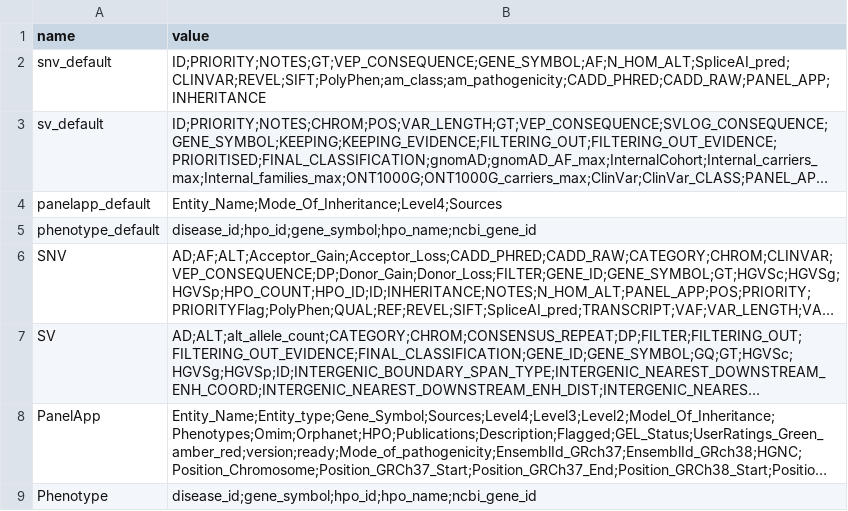
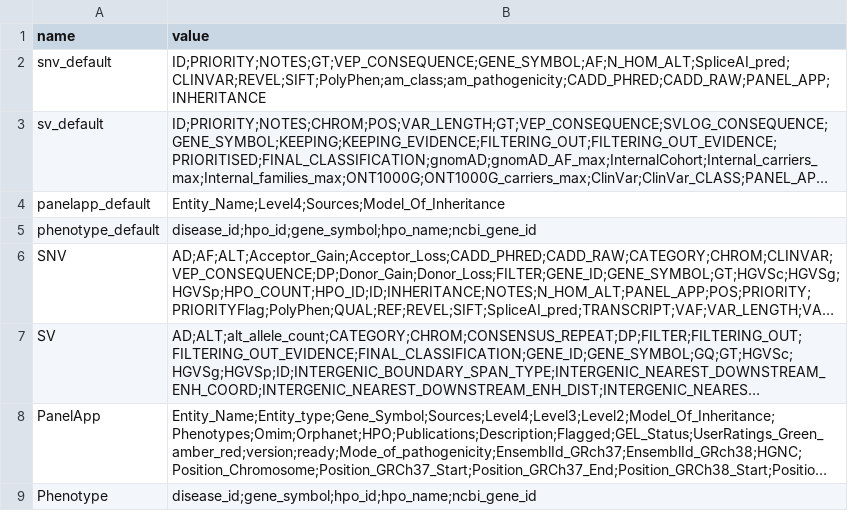
Before and after one commit to GenTechGp/puzzleapp, a TSV file: inst/extdata/db/table_schema/colnames.tsv, drawn as a sheet; long unchanged cells end in …; the diff names each change by its address in the sheet, - before the commit and + after, or states it on an @@ line.

Commit message:
add table docs to about tab

```diff
--- a/inst/extdata/db/table_schema/colnames.tsv
+++ b/inst/extdata/db/table_schema/colnames.tsv
-B4 (value): Entity_Name;Mode_Of_Inheritance;Level4;Sources
+B4 (value): Entity_Name;Level4;Sources;Model_Of_Inheritance
```
Also changed, not shown: 11 other files.
